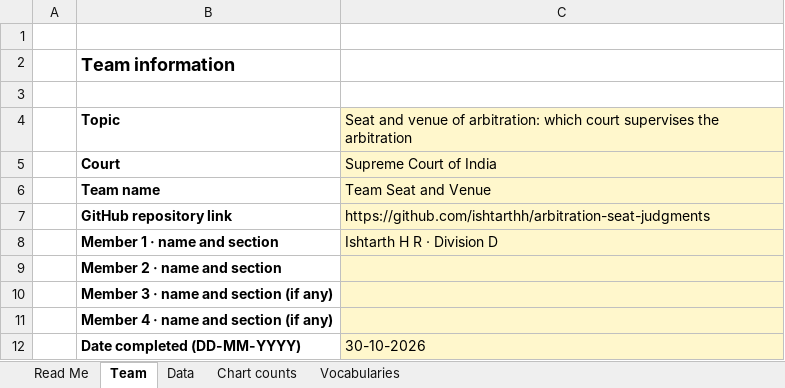
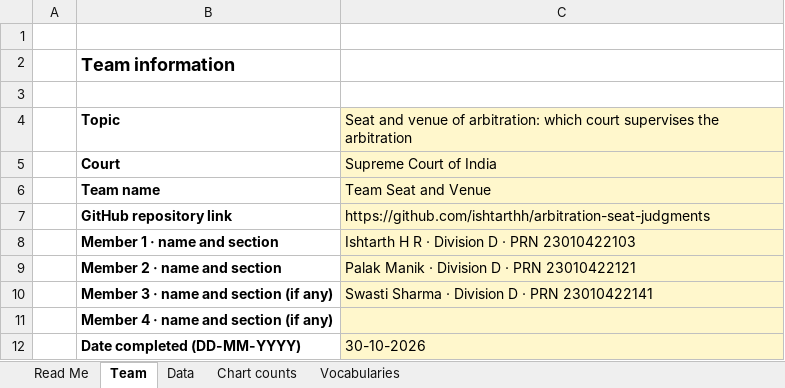
Before and after one commit to ishtarthh/arbitration-seat-judgments, an Excel workbook: data.xlsx, sheet Team, drawn as a sheet; values as stored, in another font and other column widths than the file's, no borders; the diff names each change by its address in the sheet, - before the commit and + after, or states it on an @@ line.

```diff
--- a/data.xlsx (sheet Team)
+++ b/data.xlsx (sheet Team)
-C8: Ishtarth H R · Division D
+C8: Ishtarth H R · Division D · PRN 23010422103
-C9: (empty)
+C9: Palak Manik · Division D · PRN 23010422121
-C10: (empty)
+C10: Swasti Sharma · Division D · PRN 23010422141
```
Also changed, not shown: 2 other files.
